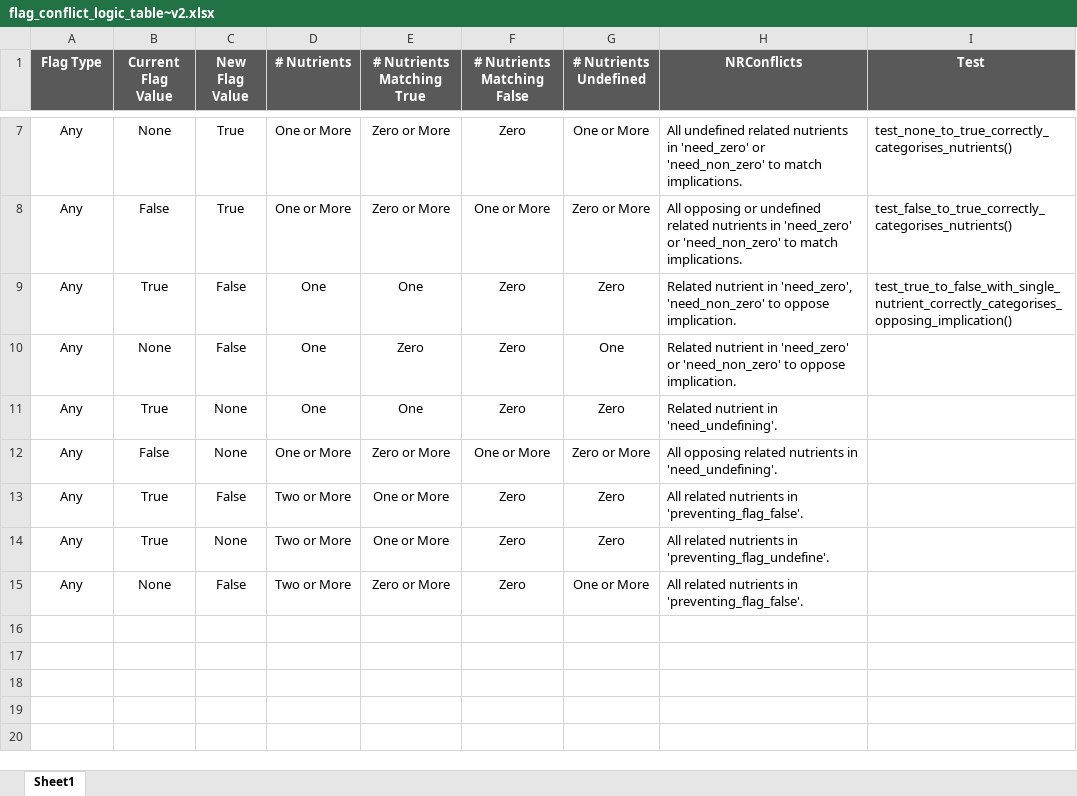
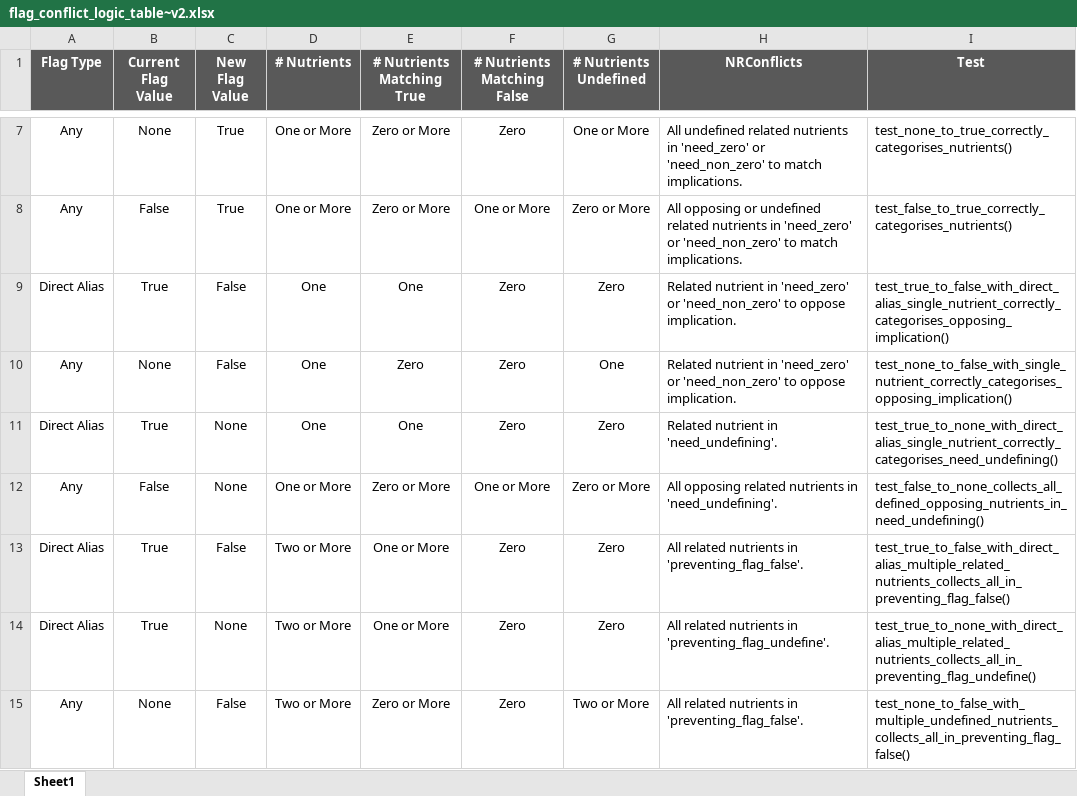
Before and after one commit to JamesAIzzard/PyDiet, an Excel workbook: docs/flag_conflict_logic_table~v2.xlsx, sheet Sheet1, drawn as a sheet; only a part is shown, gaps mark what is left out; values as stored, in another font and other column widths than the file's, no borders; conditional formats not drawn; the diff names each change by its address in the sheet, - before the commit and + after, or states it on an @@ line.

Commit message:
- Tests for _collects_nutrient_ratio_conflicts() all passing!

```diff
--- a/docs/flag_conflict_logic_table~v2.xlsx (sheet Sheet1)
+++ b/docs/flag_conflict_logic_table~v2.xlsx (sheet Sheet1)
-A9 (Flag Type): Any
+A9 (Flag Type): Direct Alias
-H9 (NRConflicts): …nutrient in 'need_zero', 'need_non_zero' to…
+H9 (NRConflicts): …nutrient in 'need_zero' or 'need_non_zero' to…
-I9 (Test): test_true_to_false_with_single_nutrient_correctly_categorises_opposing_implication()
+I9 (Test): test_true_to_false_with_direct_alias_single_nutrient_correctly_categorises_opposing_implication()
-I10 (Test): (empty)
+I10 (Test): test_none_to_false_with_single_nutrient_correctly_categorises_opposing_implication()
-A11 (Flag Type): Any
+A11 (Flag Type): Direct Alias
-I11 (Test): (empty)
+I11 (Test): test_true_to_none_with_direct_alias_single_nutrient_correctly_categorises_need_undefining()
-I12 (Test): (empty)
+I12 (Test): test_false_to_none_collects_all_defined_opposing_nutrients_in_need_undefining()
-A13:A14 (Flag Type): Any
+A13:A14 (Flag Type): Direct Alias
-I13 (Test): (empty)
+I13 (Test): test_true_to_false_with_direct_alias_multiple_related_nutrients_collects_all_in_preventing_flag_false()
-I14 (Test): (empty)
+I14 (Test): test_true_to_none_with_direct_alias_multiple_related_nutrients_collects_all_in_preventing_flag_undefine()
-G15 (# Nutrients Undefined): One or More
+G15 (# Nutrients Undefined): Two or More
-I15 (Test): (empty)
+I15 (Test): test_none_to_false_with_multiple_undefined_nutrients_collects_all_in_preventing_flag_false()
```
Also changed, not shown: 4 other files.
